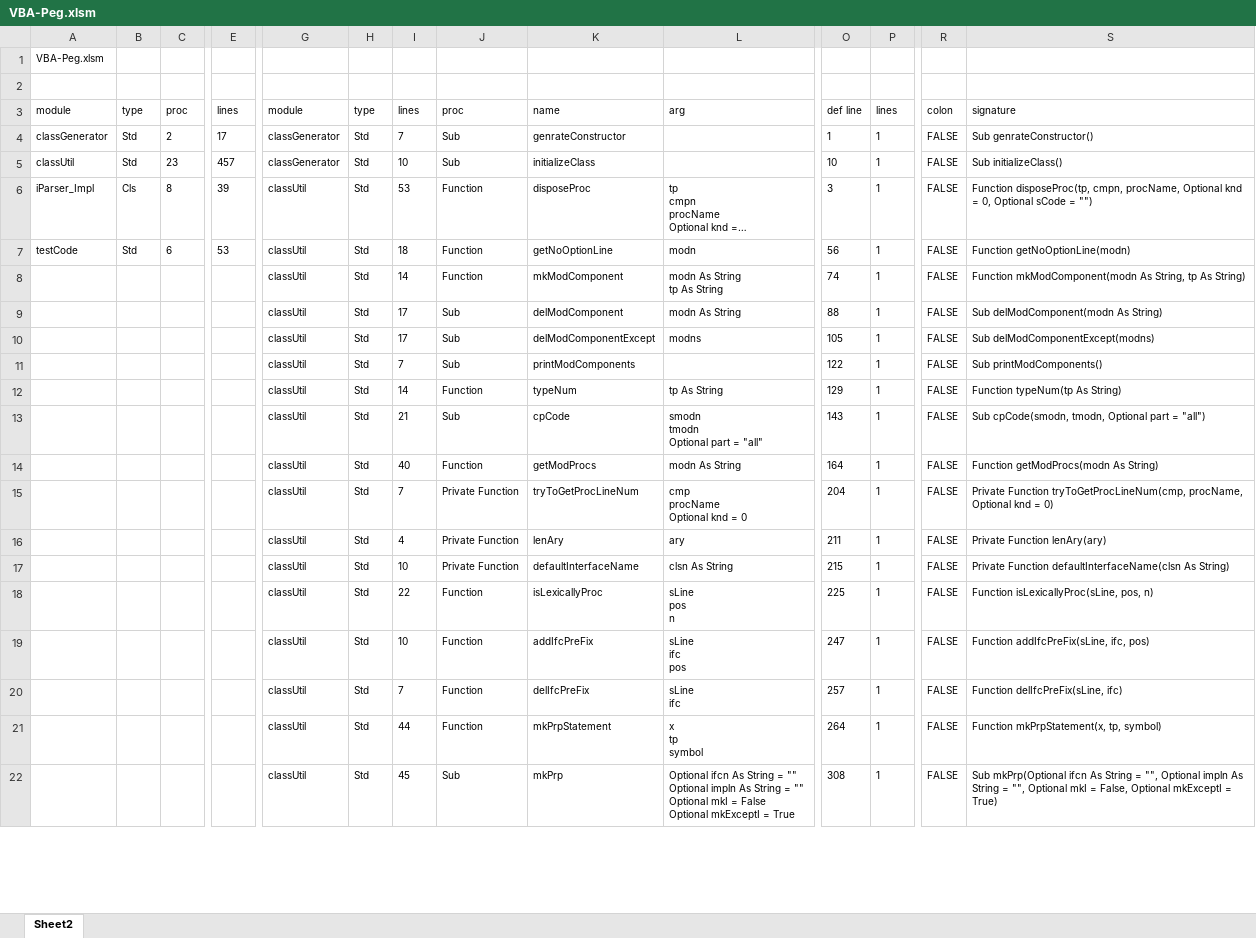
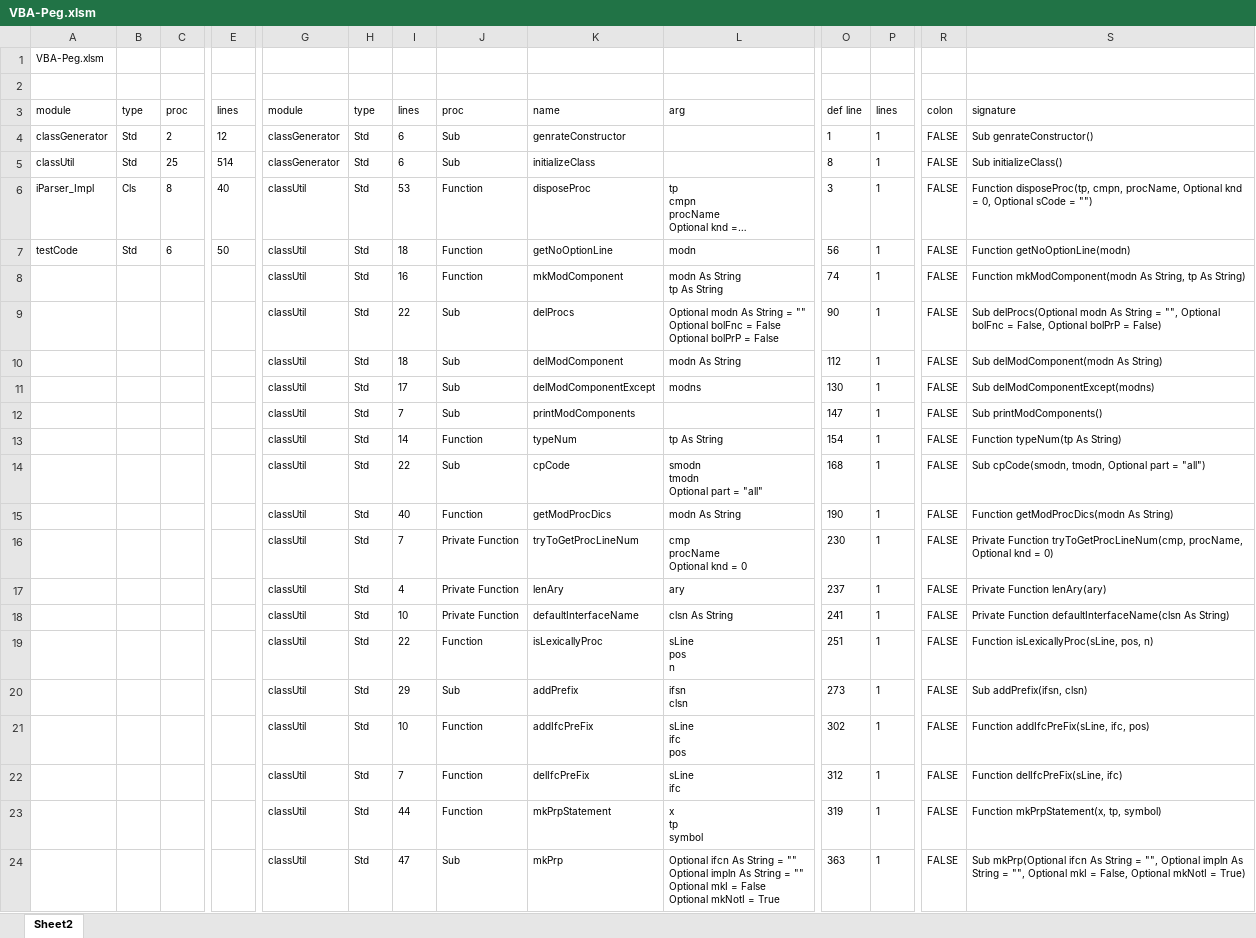
Before and after one commit to mnru/VBA-Peg, an Excel workbook: VBA-Peg.xlsm, sheet Sheet2, drawn as a sheet; only a part is shown, gaps mark what is left out; long unchanged cells end in …; values as stored, in another font and other column widths than the file's, no borders; table styles not drawn; addresses are those after the commit; rows hold the shown columns only; ↵ is a line break in a cell; the diff covers the shown part only; the diff names each change by its address in the sheet, - before the commit and + after, or states it on an @@ line.

```diff
--- a/VBA-Peg.xlsm (sheet Sheet2)
+++ b/VBA-Peg.xlsm (sheet Sheet2)
-E4: 17
+E4: 12
-I4: 7
+I4: 6
-C5: 23
+C5: 25
-E5: 457
+E5: 514
-I5: 10
+I5: 6
-O5: 10
+O5: 8
-E6: 39
+E6: 40
-E7: 53
+E7: 50
-I8: 14
+I8: 16
+row 9:  |  |  |  | classUtil | Std | 22 | Sub | delProcs | Optional modn As String = "" ↵ Optional bolFnc = False ↵ Optional bolPrP = False | 90 | 1 | FALSE | Sub delProcs(Optional modn As String = "", Optional bolFnc = False, Optional bolPrP = False)
-I10: 17
+I10: 18
-O10: 88
+O10: 112
-O11: 105
+O11: 130
-O12: 122
+O12: 147
-O13: 129
+O13: 154
-I14: 21
+I14: 22
-O14: 143
+O14: 168
-K15: getModProcs
+K15: getModProcDics
-O15: 164
+O15: 190
-S15: Function getModProcs(modn As String)
+S15: Function getModProcDics(modn As String)
-O16: 204
+O16: 230
-O17: 211
+O17: 237
-O18: 215
+O18: 241
-O19: 225
+O19: 251
+row 20:  |  |  |  | classUtil | Std | 29 | Sub | addPrefix | ifsn ↵ clsn | 273 | 1 | FALSE | Sub addPrefix(ifsn, clsn)
-O21: 247
+O21: 302
-O22: 257
+O22: 312
-O23: 264
+O23: 319
-I24: 45
+I24: 47
-L24: …False ↵ Optional mkExceptI = True
+L24: …False ↵ Optional mkNotI = True
-O24: 308
+O24: 363
-S24: …False, Optional mkExceptI = True)
+S24: …False, Optional mkNotI = True)
```
Also changed, not shown: 18 edited cells elsewhere in this sheet, 4 other files.
